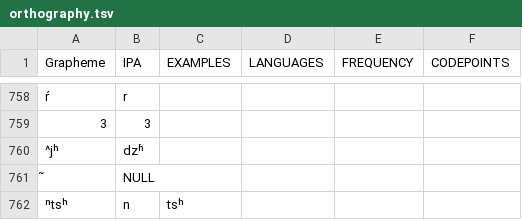
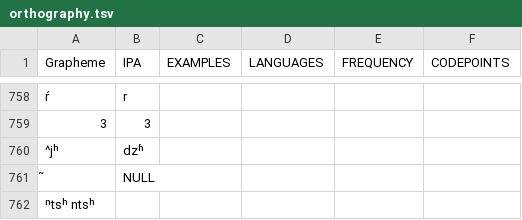
Before and after one commit to lexibank/lairgyalrong, a TSV file: etc/orthography.tsv, drawn as a sheet; only a part is shown, gaps mark what is left out; removed rows and columns are numbered as before the commit, all else as after; the diff names each change by its address in the sheet, - before the commit and + after, or states it on an @@ line.

Commit message:
Update orthography.tsv

```diff
--- a/etc/orthography.tsv
+++ b/etc/orthography.tsv
-row 762: ⁿtsʰ | n | tsʰ
+row 762: ⁿtsʰ ntsʰ
```
